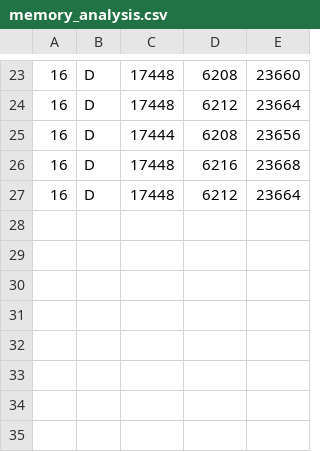
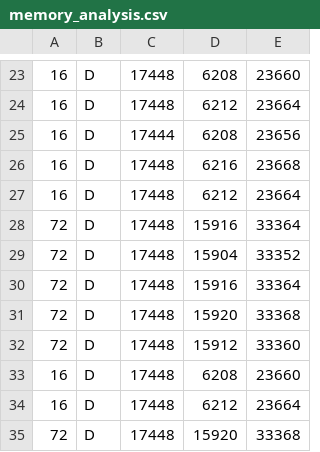
Before and after one commit to Discrete-System-Greens-Function/DSGF_c, a CSV file: matlab_scripts/memory/memory_analysis.csv, drawn as a sheet; only a part is shown, gaps mark what is left out.

```diff
--- a/matlab_scripts/memory/memory_analysis.csv
+++ b/matlab_scripts/memory/memory_analysis.csv
@@ -27 +27,9 @@
 16,D,17448,6212,23664
+72,D,17448,15916,33364
+72,D,17448,15904,33352
+72,D,17448,15916,33364
+72,D,17448,15920,33368
+72,D,17448,15912,33360
+16,D,17448,6208,23660
+16,D,17448,6212,23664
+72,D,17448,15920,33368
```
Also changed, not shown: 3 other files.
